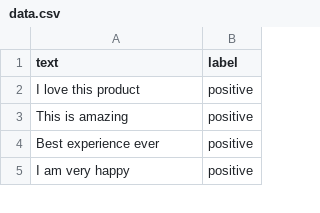
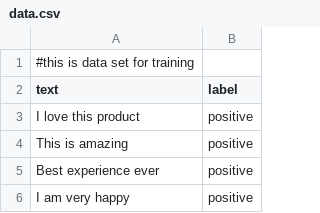
Before and after one commit to UtkarshPunkar/Sentiment-analysis-app, a CSV file: data.csv, drawn as a sheet; only a part is shown; the diff names each change by its address in the sheet, - before the commit and + after, or states it on an @@ line.

Commit message:
Update data.csv

```diff
--- a/data.csv
+++ b/data.csv
+row 1: #this is data set for training
```
